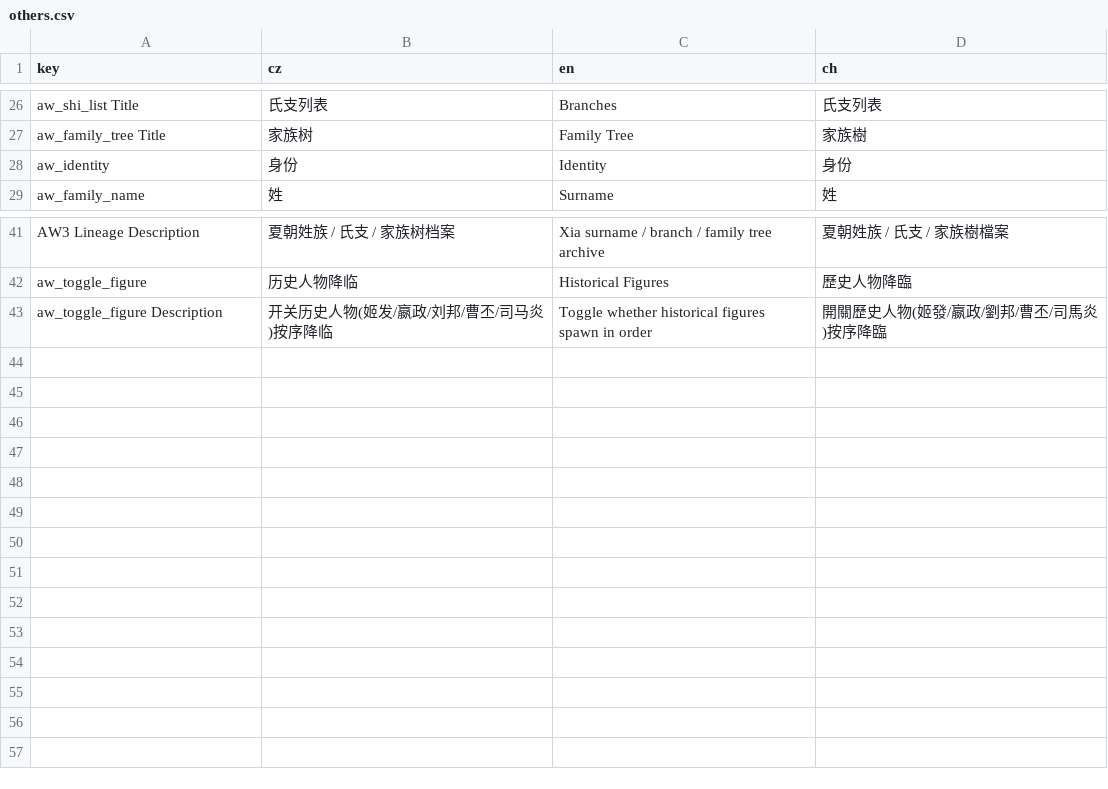
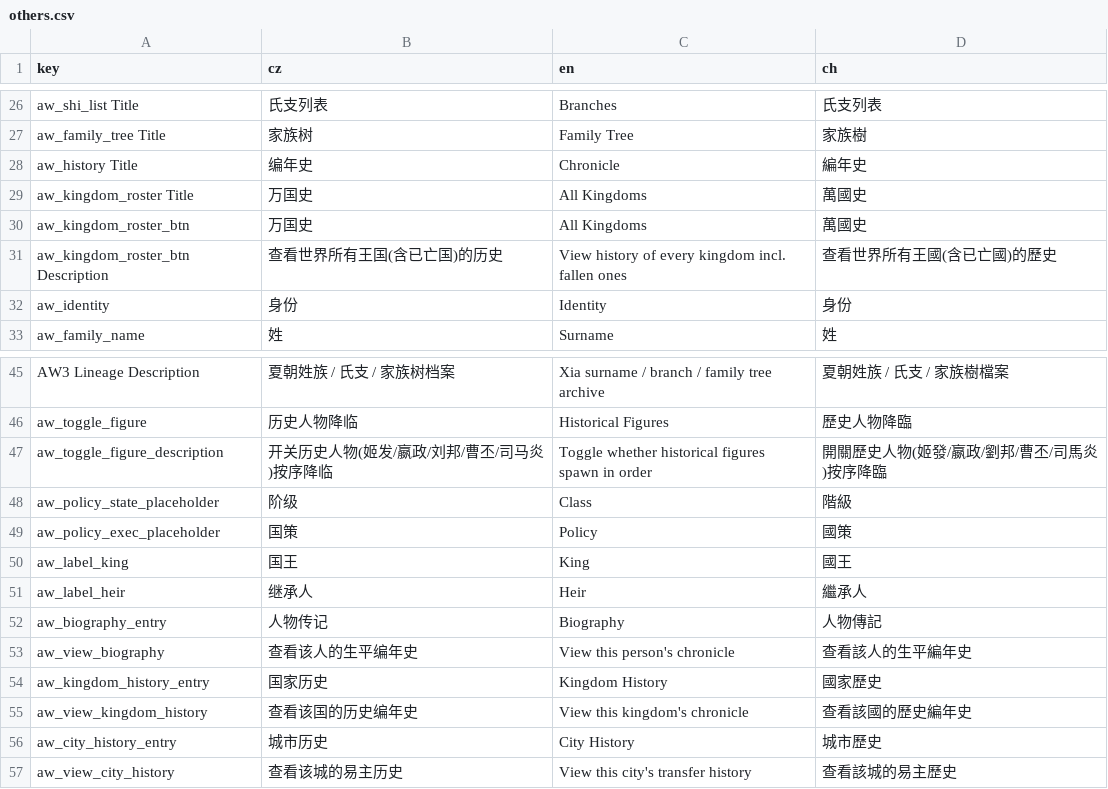
Before and after one commit to monpai-lover/AncientWarfare3.0, a CSV file: Locales/others.csv, drawn as a sheet; only a part is shown, gaps mark what is left out.

Commit message:
feat: 编年史/万国史 + 姓族谱系 + 继承人 + 历史人物自然产生修复
历史/编年史:
- 人物传记/国家历史/城市易主三事件表 + 查询/窗口/右tab入口
- 万国史:全王国列表(含亡国),旗帜从存档重建规避空引,国名国家色
- 国家史朝代分段折叠:有王段=年号+实际纪年+王名,无王段=时间区间
- KingdomArchive表+Writer+KingdomFlagBuilder,读档BackfillAll补全

姓族谱系:
- 称王分封开新氏支+原树标注跳转;氏族大树懒加载+自动折叠
- 平民不进大树;死者画像存档phenotype重建(脱离UiUnitAvatarElement)
- 小树上溯查父母;距贵族N代tooltip活人也显(int/long取值修复)
- 贵族女性名序/平民文本修正

继承人:
- 稳定性(不乱换)+UI位置/文字标签+unit_heir皮肤+minimap图标

历史人物:
- 自然产生修复:放宽baby路径isAlive guard+ReconcileAliveState用isRekt
- 保留诊断日志定位

文档:更新README(已实现功能)+ 新增HANDOFF.md交接档案

```diff
--- a/Locales/others.csv
+++ b/Locales/others.csv
@@ -27,2 +27,6 @@ aw_shi_list Title,氏支列表,Branches,氏支列表
 aw_family_tree Title,家族树,Family Tree,家族樹
+aw_history Title,编年史,Chronicle,編年史
+aw_kingdom_roster Title,万国史,All Kingdoms,萬國史
+aw_kingdom_roster_btn,万国史,All Kingdoms,萬國史
+aw_kingdom_roster_btn Description,查看世界所有王国(含已亡国)的历史,View history of every kingdom incl. fallen ones,查看世界所有王國(含已亡國)的歷史
 aw_identity,身份,Identity,身份
@@ -42,2 +46,12 @@ AW3 Lineage Description,夏朝姓族 / 氏支 / 家族树档案,Xia surname / br
 aw_toggle_figure,历史人物降临,Historical Figures,歷史人物降臨
-aw_toggle_figure Description,开关历史人物(姬发/嬴政/刘邦/曹丕/司马炎)按序降临,Toggle whether historical figures spawn in order,開關歷史人物(姬發/嬴政/劉邦/曹丕/司馬炎)按序降臨
+aw_toggle_figure_description,开关历史人物(姬发/嬴政/刘邦/曹丕/司马炎)按序降临,Toggle whether historical figures spawn in order,開關歷史人物(姬發/嬴政/劉邦/曹丕/司馬炎)按序降臨
+aw_policy_state_placeholder,阶级,Class,階級
+aw_policy_exec_placeholder,国策,Policy,國策
+aw_label_king,国王,King,國王
+aw_label_heir,继承人,Heir,繼承人
+aw_biography_entry,人物传记,Biography,人物傳記
+aw_view_biography,查看该人的生平编年史,View this person's chronicle,查看該人的生平編年史
+aw_kingdom_history_entry,国家历史,Kingdom History,國家歷史
+aw_view_kingdom_history,查看该国的历史编年史,View this kingdom's chronicle,查看該國的歷史編年史
+aw_city_history_entry,城市历史,City History,城市歷史
+aw_view_city_history,查看该城的易主历史,View this city's transfer history,查看該城的易主歷史
```
Also changed, not shown: 58 other files.
